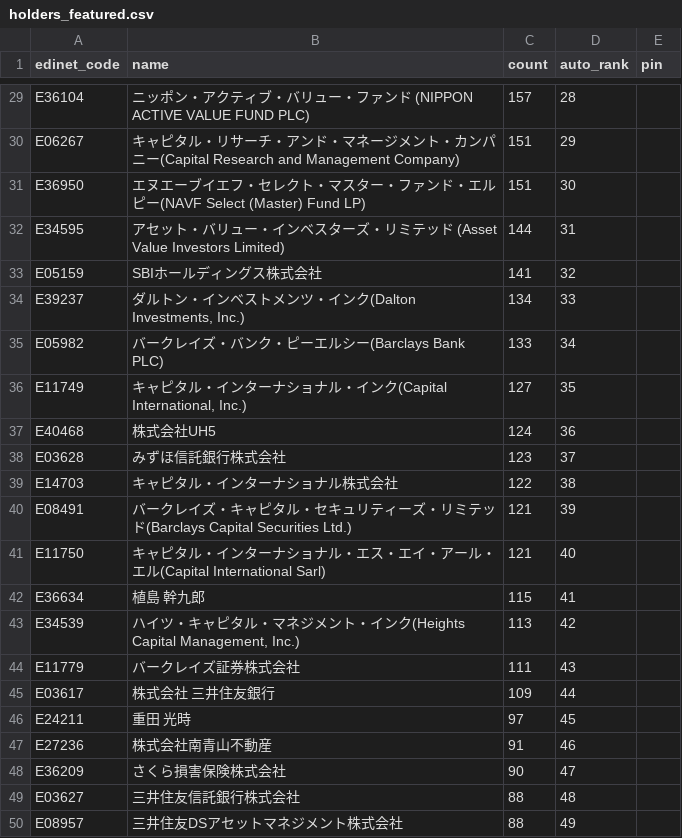
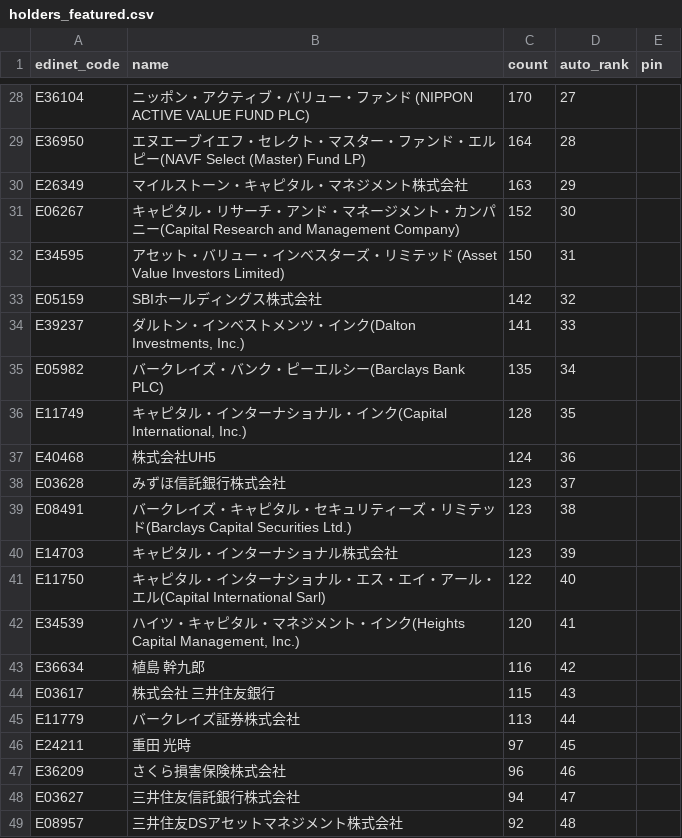
Before and after one commit to oo12takemaru-create/stock-trading-, a CSV file: data/holders_featured.csv, drawn as a sheet; only a part is shown, gaps mark what is left out; removed rows and columns are numbered as before the commit, all else as after; the diff covers the shown part only; the diff names each change by its address in the sheet, - before the commit and + after, or states it on an @@ line.

```diff
--- a/data/holders_featured.csv
+++ b/data/holders_featured.csv
-C28 (count): 157
+C28 (count): 170
-D28 (auto_rank): 28
+D28 (auto_rank): 27
-row 30: E06267 | キャピタル・リサーチ・アンド・マネージメント・カンパニー(Capital Research and Management Company) | 151 | 29
-C29 (count): 151
+C29 (count): 164
-D29 (auto_rank): 30
+D29 (auto_rank): 28
+row 30: E26349 | マイルストーン・キャピタル・マネジメント株式会社 | 163 | 29
+row 31: E06267 | キャピタル・リサーチ・アンド・マネージメント・カンパニー(Capital Research and Management Company) | 152 | 30
-C32 (count): 144
+C32 (count): 150
-C33 (count): 141
+C33 (count): 142
-C34 (count): 134
+C34 (count): 141
-C35 (count): 133
+C35 (count): 135
-C36 (count): 127
+C36 (count): 128
-row 39: E14703 | キャピタル・インターナショナル株式会社 | 122 | 38
-C39 (count): 121
+C39 (count): 123
-D39 (auto_rank): 39
+D39 (auto_rank): 38
+row 40: E14703 | キャピタル・インターナショナル株式会社 | 123 | 39
-C41 (count): 121
+C41 (count): 122
-row 42: E36634 | 植島 幹九郎 | 115 | 41
-C42 (count): 113
+C42 (count): 120
-D42 (auto_rank): 42
+D42 (auto_rank): 41
-row 44: E11779 | バークレイズ証券株式会社 | 111 | 43
+row 43: E36634 | 植島 幹九郎 | 116 | 42
-C44 (count): 109
+C44 (count): 115
-D44 (auto_rank): 44
+D44 (auto_rank): 43
+row 45: E11779 | バークレイズ証券株式会社 | 113 | 44
-row 47: E27236 | 株式会社南青山不動産 | 91 | 46
-C47 (count): 90
+C47 (count): 96
-D47 (auto_rank): 47
+D47 (auto_rank): 46
-C48 (count): 88
+C48 (count): 94
-D48 (auto_rank): 48
+D48 (auto_rank): 47
-C49 (count): 88
+C49 (count): 92
-D49 (auto_rank): 49
+D49 (auto_rank): 48
```
Also changed, not shown: 2 added rows, 2 removed rows and 25 edited cells elsewhere in this file, 2 other files.
